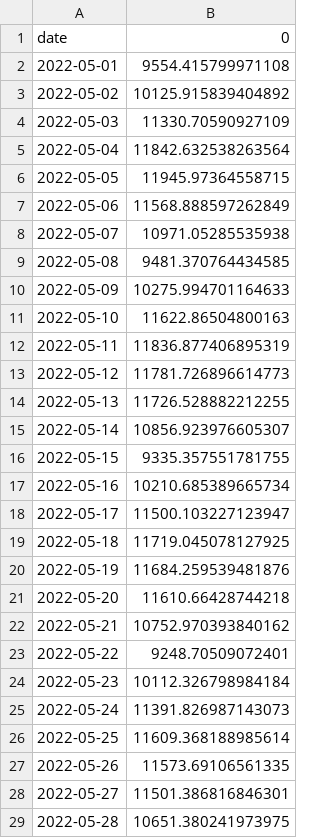
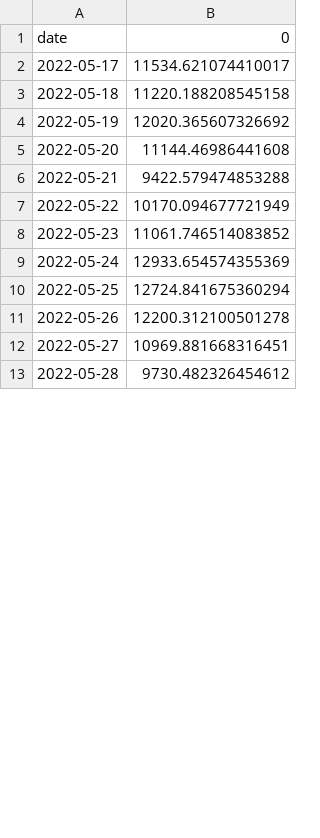
Before and after one commit to matheus-vizzotto/projecao_demanda_eletrica, a CSV file: models/cross_validation/validation/tbats_fc.csv, drawn as a sheet; only a part is shown; the diff covers the shown part only.

```diff
--- a/models/cross_validation/validation/tbats_fc.csv
+++ b/models/cross_validation/validation/tbats_fc.csv
@@ -1,29 +1,13 @@
 date,0
-2022-05-01,9554.415799971108
-2022-05-02,10125.915839404892
-2022-05-03,11330.70590927109
-2022-05-04,11842.632538263564
-2022-05-05,11945.97364558715
-2022-05-06,11568.888597262849
-2022-05-07,10971.05285535938
-2022-05-08,9481.370764434585
-2022-05-09,10275.994701164633
-2022-05-10,11622.86504800163
-2022-05-11,11836.877406895319
-2022-05-12,11781.726896614773
-2022-05-13,11726.528882212255
-2022-05-14,10856.923976605307
-2022-05-15,9335.357551781755
-2022-05-16,10210.685389665734
-2022-05-17,11500.103227123947
-2022-05-18,11719.045078127925
-2022-05-19,11684.259539481876
-2022-05-20,11610.66428744218
-2022-05-21,10752.970393840162
-2022-05-22,9248.70509072401
-2022-05-23,10112.326798984184
-2022-05-24,11391.826987143073
-2022-05-25,11609.368188985614
-2022-05-26,11573.69106561335
-2022-05-27,11501.386816846301
-2022-05-28,10651.380241973975
+2022-05-17,11534.621074410017
+2022-05-18,11220.188208545158
+2022-05-19,12020.365607326692
+2022-05-20,11144.46986441608
+2022-05-21,9422.579474853288
+2022-05-22,10170.094677721949
+2022-05-23,11061.746514083852
+2022-05-24,12933.654574355369
+2022-05-25,12724.841675360294
+2022-05-26,12200.312100501278
+2022-05-27,10969.881668316451
+2022-05-28,9730.482326454612
```
Also changed, not shown: 3 edited cells elsewhere in this file, 13 other files.
